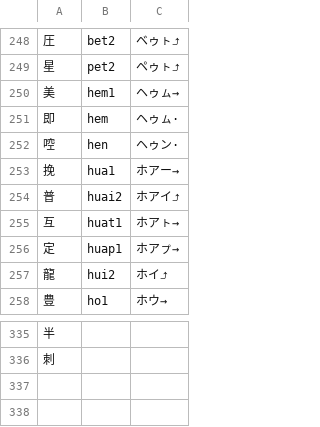
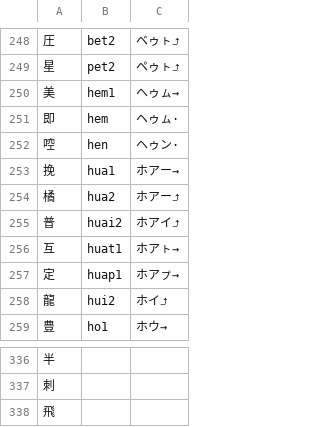
Before and after one commit to yasusho/linzklar_and_pmcp_paper_dictionary, a TSV file: PRONUNCIATIONS2.tsv, drawn as a sheet; only a part is shown, gaps mark what is left out.

```diff
--- a/PRONUNCIATIONS2.tsv
+++ b/PRONUNCIATIONS2.tsv
@@ -253,2 +253,3 @@
 挽	hua1	ホアー→
+橘	hua2	ホアー⤴
 普	huai2	ホアイ⤴
@@ -336 +337,2 @@
 刺		
+飛		
```
Also changed, not shown: entries_1_04_人.tsv, entries_2_06_ヒクカ丹.tsv, 9 other files.
